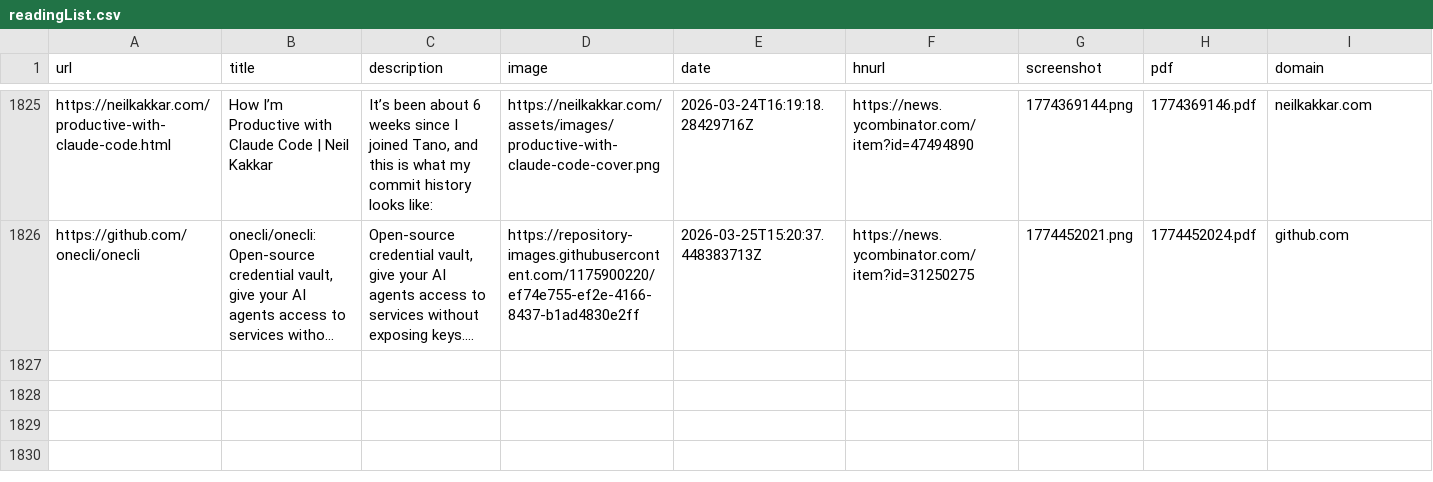
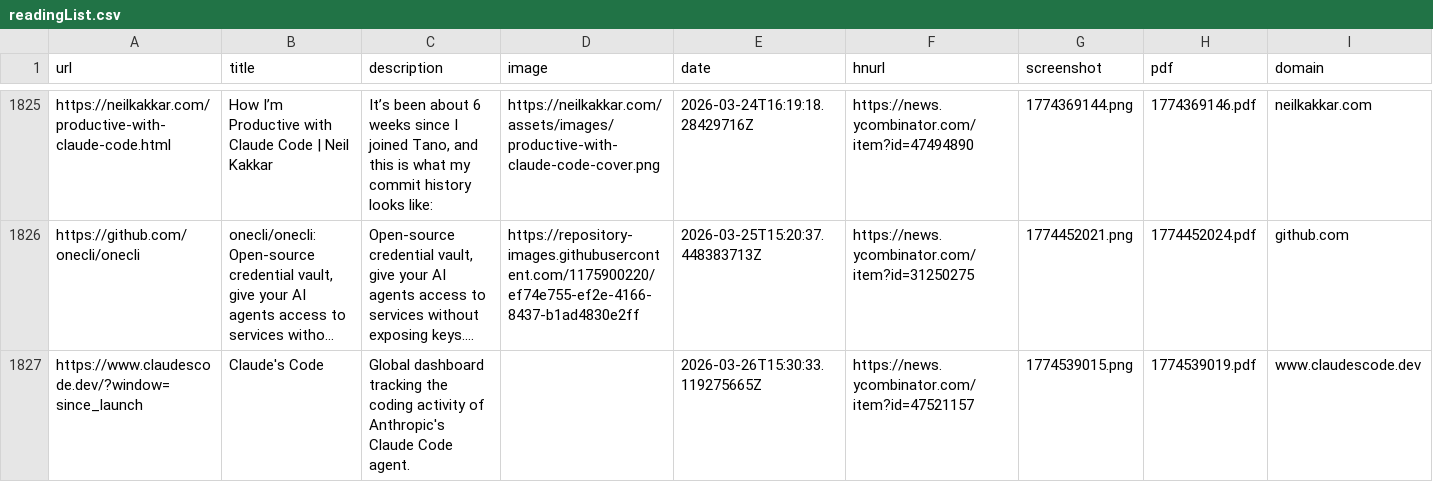
Before and after one commit to jamesmstone/readingList, a CSV file: readingList.csv, drawn as a sheet; only a part is shown, gaps mark what is left out; long unchanged cells end in …; the diff names each change by its address in the sheet, - before the commit and + after, or states it on an @@ line.

Commit message:
Automated reading list update on Thu Mar 26 15:30:33 UTC 2026

```diff
--- a/readingList.csv
+++ b/readingList.csv
+row 1827: https://www.claudescode.dev/?window=since_launch | Claude's Code | Global dashboard tracking the coding activity of Anthropic's Claude Code agent. |  | 2026-03-26T15:30:33.119275665Z | https://news.ycombinator.com/item?id=47521157 | 1774539015.png | 1774539019.pdf | www.claudescode.dev
```
Also changed, not shown: 2 other files.
